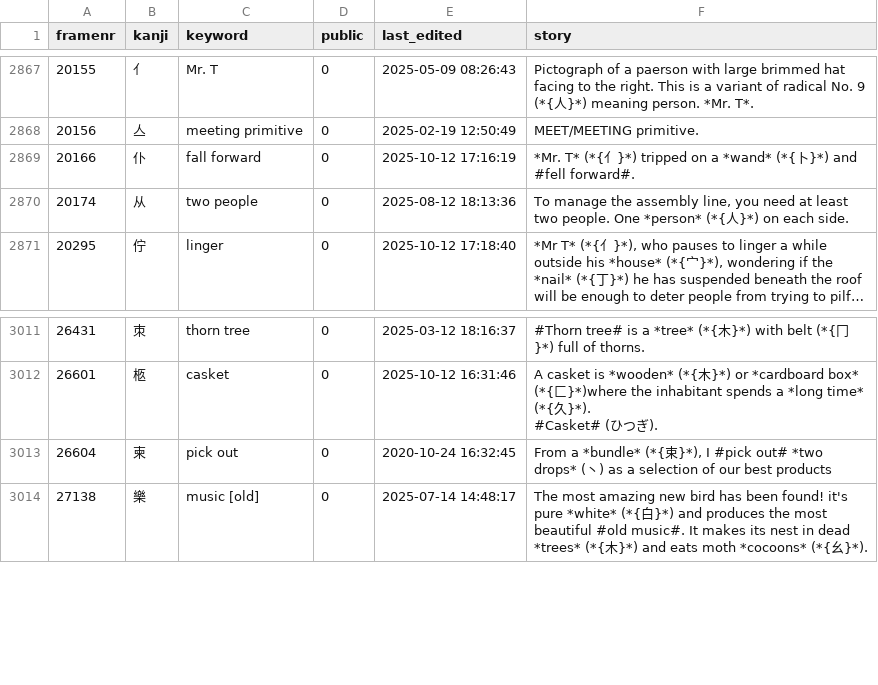
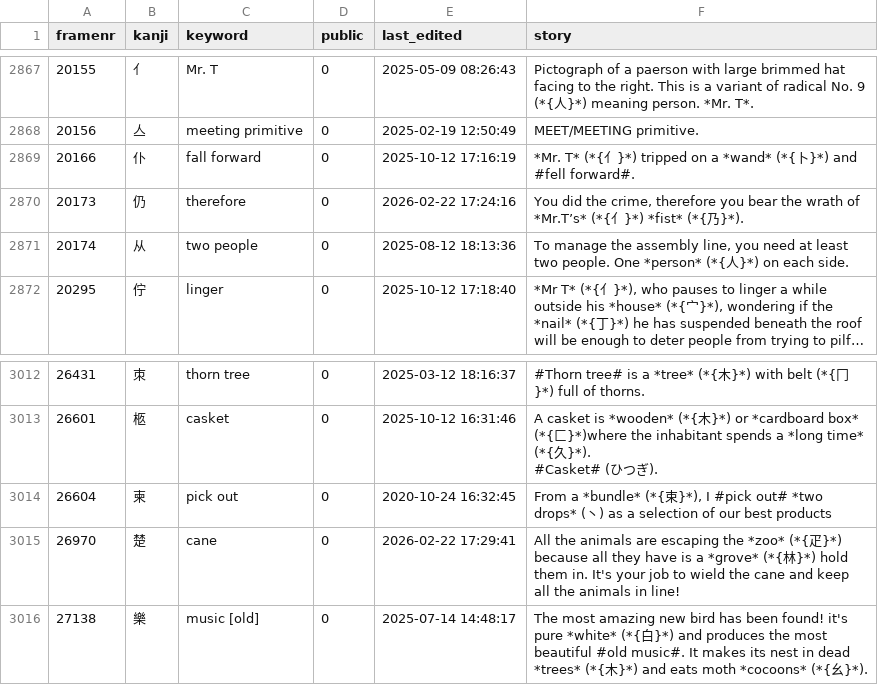
Before and after one commit to AntonioCarlini/japanese, a CSV file: external/my_stories.csv, drawn as a sheet; only a part is shown, gaps mark what is left out; long unchanged cells end in …; the diff names each change by its address in the sheet, - before the commit and + after, or states it on an @@ line.

Commit message:
Add two uncommon kanji that appear in my Anki decks
external/my_stories.csv: Stories for the new kanji.

data/kanji.data: Define the two new kanji ...

scripts/FastKanji.rb: ... and rebuild the fast-access script.

```diff
--- a/external/my_stories.csv
+++ b/external/my_stories.csv
+row 2870: 20173 | 仍 | therefore | 0 | 2026-02-22 17:24:16 | You did the crime, therefore you bear the wrath of *Mr.T’s* (*{亻}*) *fist* (*{乃}*).
+row 3015: 26970 | 楚 | cane | 0 | 2026-02-22 17:29:41 | All the animals are escaping the *zoo* (*{疋}*) because all they have is a *grove* (*{林}*) hold them in. It's your job to wield the cane and keep all the animals in line!
```
Also changed, not shown: 2 other files.
